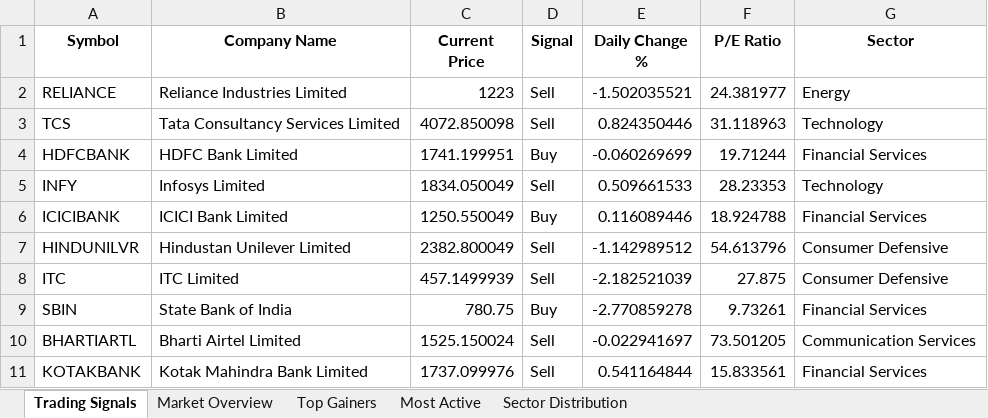
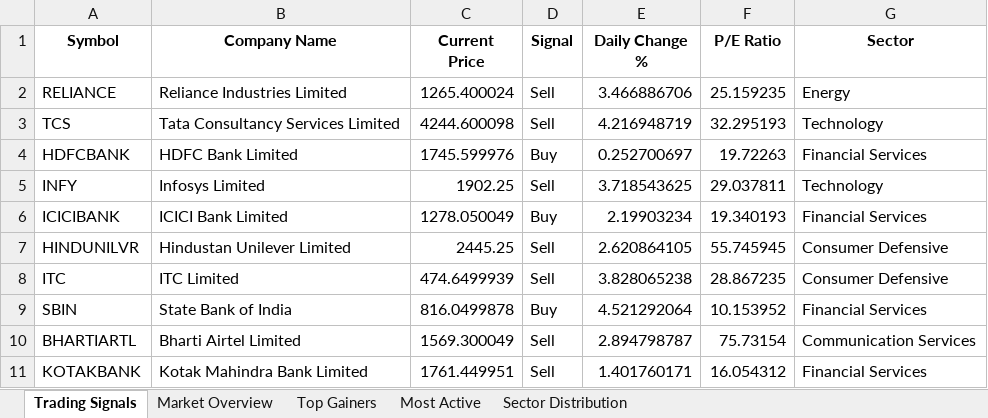
Before and after one commit to vticr7/StockMarketSummariser, an Excel workbook: data/stock_analysis.xlsx, sheet Trading Signals, drawn as a sheet; values as stored, in another font and other column widths than the file's, no borders; the diff names each change by its address in the sheet, - before the commit and + after, or states it on an @@ line.

```diff
--- a/data/stock_analysis.xlsx (sheet Trading Signals)
+++ b/data/stock_analysis.xlsx (sheet Trading Signals)
-C2 (Current Price): 1223
+C2 (Current Price): 1265.400024
-E2 (Daily Change %): -1.502035521
+E2 (Daily Change %): 3.466886706
-F2 (P/E Ratio): 24.381977
+F2 (P/E Ratio): 25.159235
-C3 (Current Price): 4072.850098
+C3 (Current Price): 4244.600098
-E3 (Daily Change %): 0.824350446
+E3 (Daily Change %): 4.216948719
-F3 (P/E Ratio): 31.118963
+F3 (P/E Ratio): 32.295193
-C4 (Current Price): 1741.199951
+C4 (Current Price): 1745.599976
-E4 (Daily Change %): -0.060269699
+E4 (Daily Change %): 0.252700697
-F4 (P/E Ratio): 19.71244
+F4 (P/E Ratio): 19.72263
-C5 (Current Price): 1834.050049
+C5 (Current Price): 1902.25
-E5 (Daily Change %): 0.509661533
+E5 (Daily Change %): 3.718543625
-F5 (P/E Ratio): 28.23353
+F5 (P/E Ratio): 29.037811
-C6 (Current Price): 1250.550049
+C6 (Current Price): 1278.050049
-E6 (Daily Change %): 0.116089446
+E6 (Daily Change %): 2.19903234
-F6 (P/E Ratio): 18.924788
+F6 (P/E Ratio): 19.340193
-C7 (Current Price): 2382.800049
+C7 (Current Price): 2445.25
-E7 (Daily Change %): -1.142989512
+E7 (Daily Change %): 2.620864105
-F7 (P/E Ratio): 54.613796
+F7 (P/E Ratio): 55.745945
-C8 (Current Price): 457.1499939
+C8 (Current Price): 474.6499939
-E8 (Daily Change %): -2.182521039
+E8 (Daily Change %): 3.828065238
-F8 (P/E Ratio): 27.875
+F8 (P/E Ratio): 28.867235
-C9 (Current Price): 780.75
+C9 (Current Price): 816.0499878
-E9 (Daily Change %): -2.770859278
+E9 (Daily Change %): 4.521292064
-F9 (P/E Ratio): 9.73261
+F9 (P/E Ratio): 10.153952
-C10 (Current Price): 1525.150024
+C10 (Current Price): 1569.300049
-E10 (Daily Change %): -0.022941697
+E10 (Daily Change %): 2.894798787
-F10 (P/E Ratio): 73.501205
+F10 (P/E Ratio): 75.73154
-C11 (Current Price): 1737.099976
+C11 (Current Price): 1761.449951
-E11 (Daily Change %): 0.541164844
+E11 (Daily Change %): 1.401760171
-F11 (P/E Ratio): 15.833561
+F11 (P/E Ratio): 16.054312
```
Also changed, not shown: sheet Top Gainers, sheet Most Active, sheet Sector Distribution, sheet Market Overview, 6 other files.
